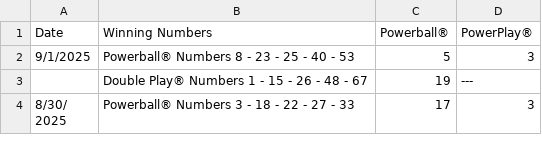
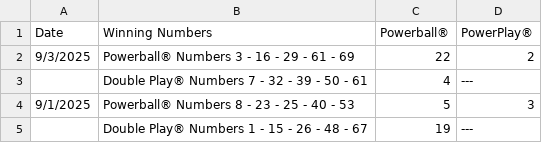
Before and after one commit to Sonali1701/Powerball, a CSV file: powerball.csv, drawn as a sheet; only a part is shown; the shorter side is filled out with more unchanged rows.

Commit message:
Add files via upload

```diff
--- a/powerball.csv
+++ b/powerball.csv
@@ -1,2 +1,4 @@
 "Date ","Winning Numbers ","Powerball® ","PowerPlay® "
+" 9/3/2025 "," Powerball® Numbers 3 - 16 - 29 - 61 - 69 "," 22 "," 2 "," "
+""," Double Play® Numbers 7 - 32 - 39 - 50 - 61 "," 4 "," --- "," "
 " 9/1/2025 "," Powerball® Numbers 8 - 23 - 25 - 40 - 53 "," 5 "," 3 "," "
```
